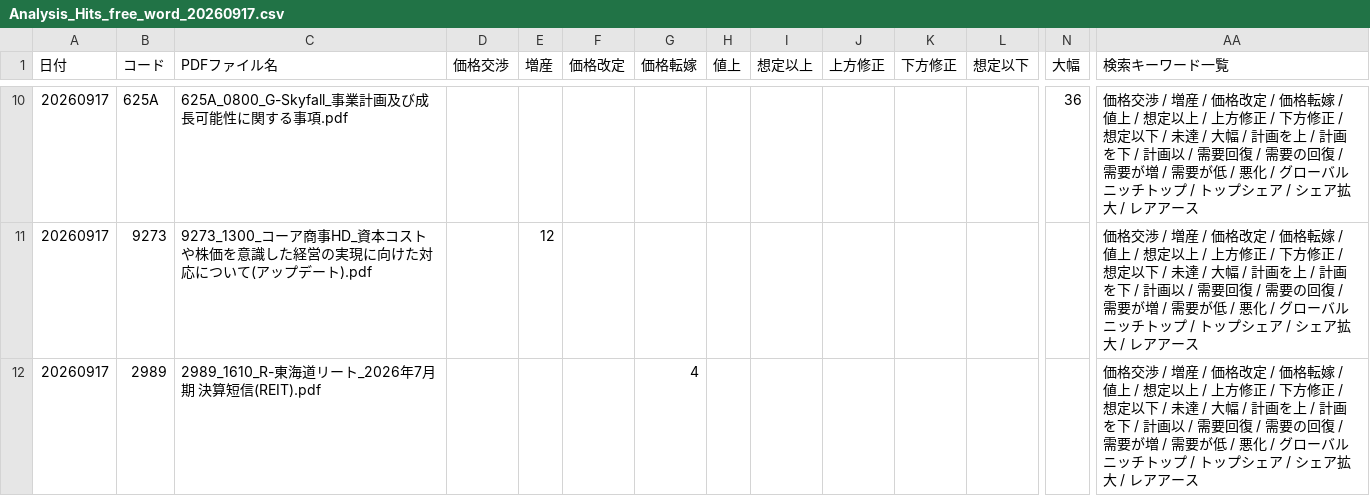
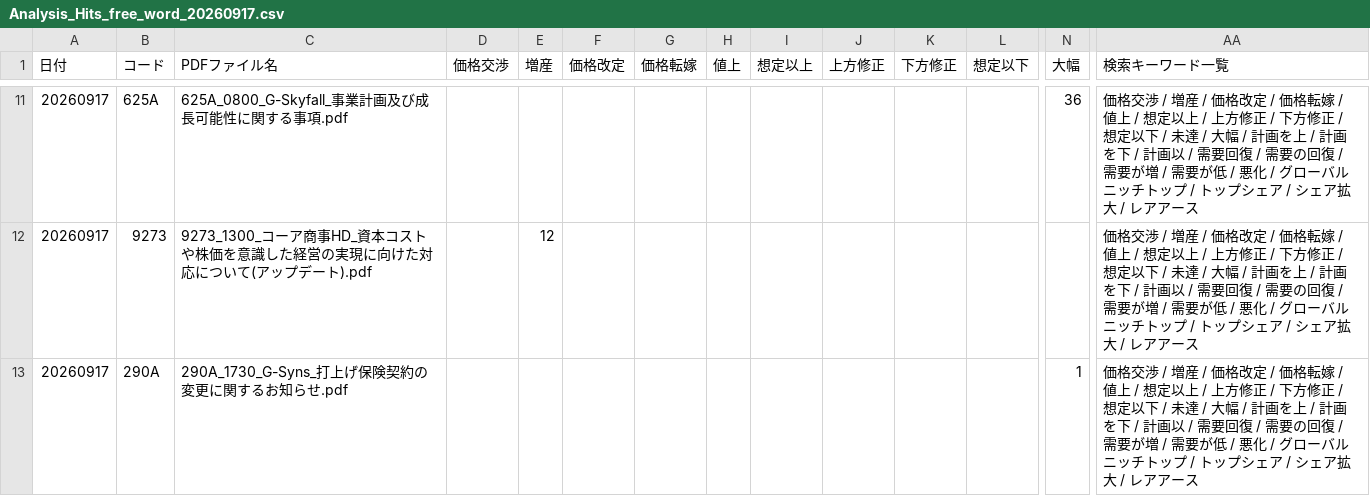
Before and after one commit to onokazu777/tdnet-viewer, a CSV file: data/search/Analysis_Hits_free_word_20260917.csv, drawn as a sheet; only a part is shown, gaps mark what is left out; the shorter side is filled out with more unchanged rows; rows hold the shown columns only; the diff covers the shown part only; the diff names each change by its address in the sheet, - before the commit and + after, or states it on an @@ line.

```diff
--- a/data/search/Analysis_Hits_free_word_20260917.csv
+++ b/data/search/Analysis_Hits_free_word_20260917.csv
+row 13: 20260917 | 290A | 290A_1730_G-Syns_打上げ保険契約の変更に関するお知らせ.pdf |  |  |  |  |  |  |  |  |  | 1 | 価格交渉 / 増産 / 価格改定 / 価格転嫁 / 値上 / 想定以上 / 上方修正 / 下方修正 / 想定以下 / 未達 / 大幅 / 計画を上 / 計画を下 / 計画以 / 需要回復 / 需要の回復 / 需要が増 / 需要が低 / 悪化 / グローバルニッチトップ / トップシェア / シェア拡大 / レアアース
```
Also changed, not shown: 3 added rows elsewhere in this file, data/search/PDF_Search_Result_Distribution_free_word_20260917_sh.csv, 5 other files.
